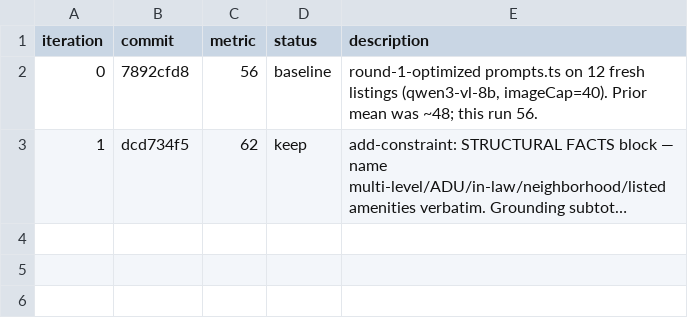
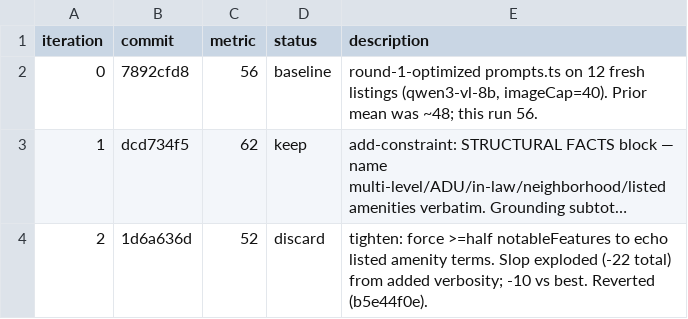
Before and after one commit to shandutta/homematch-v2, a TSV file: .autoresearch/round2-results.tsv, drawn as a sheet; long unchanged cells end in …; the diff names each change by its address in the sheet, - before the commit and + after, or states it on an @@ line.

```diff
--- a/.autoresearch/round2-results.tsv
+++ b/.autoresearch/round2-results.tsv
+row 4: 2 | 1d6a636d | 52 | discard | tighten: force >=half notableFeatures to echo listed amenity terms. Slop exploded (-22 total) from added verbosity; -10 vs best. Reverted (b5e44f0e).
```
